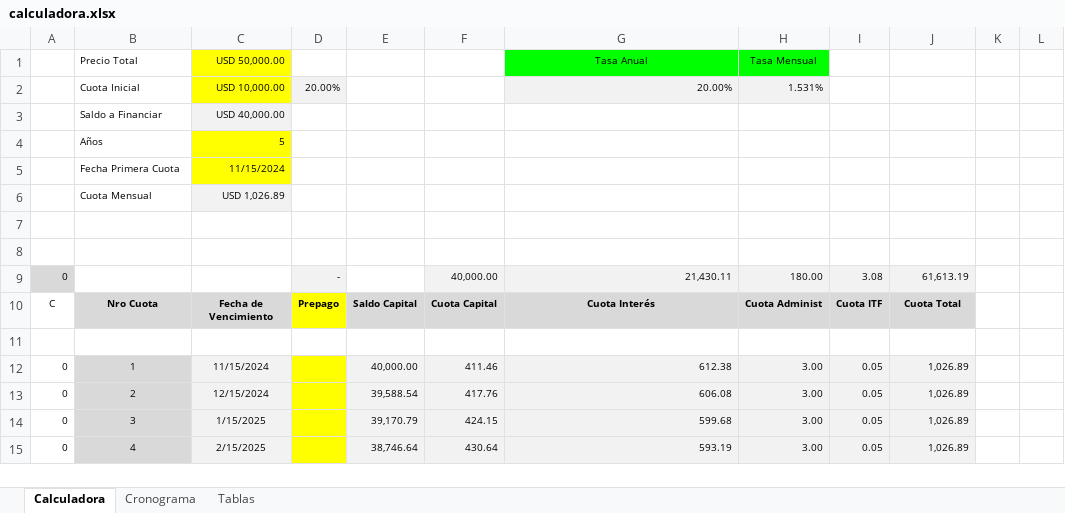
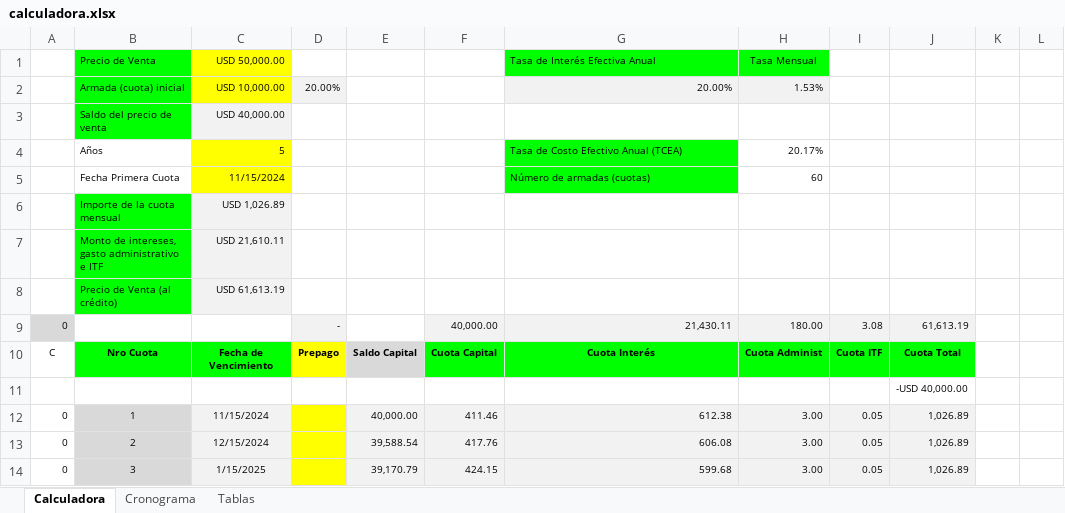
Before and after one commit to Jjalixto/Microservicio-Document, an Excel workbook: lib/calculadora.xlsx, sheet Calculadora, drawn as a sheet; only a part is shown; the shorter side is filled out with more unchanged rows; values as stored, in another font and other column widths than the file's, no borders; rows hold the shown columns only; the diff names each change by its address in the sheet, - before the commit and + after, or states it on an @@ line.

```diff
--- a/lib/calculadora.xlsx (sheet Calculadora)
+++ b/lib/calculadora.xlsx (sheet Calculadora)
-B1: Precio Total
+B1: Precio de Venta
-B1:B3 fill: none
+B1:B3 fill: #00FF00
-G1: Tasa Anual
+G1: Tasa de Interés Efectiva Anual
-G1 alignment: center
+G1 alignment: left
-B2: Cuota Inicial
+B2: Armada (cuota) inicial
-H2: 1.531%
+H2: 1.53%
-B3: Saldo a Financiar
+B3: Saldo del precio de venta
-G4: (empty)
+G4: Tasa de Costo Efectivo Anual (TCEA)
-G4:G5 fill: none
+G4:G5 fill: #00FF00
-H4: (empty)
+H4: 20.17%
-G5: (empty)
+G5: Número de armadas (cuotas)
-H5: (empty)
+H5: 60
-B6: Cuota Mensual
+B6: Importe de la cuota mensual
-B6:B8 fill: none
+B6:B8 fill: #00FF00
-row 7: (empty)
+row 7:  | Monto de intereses, gasto administrativo e ITF | USD 21,610.11
-C7:C8 fill: none
+C7:C8 fill: #F2F2F2
-row 8: (empty)
+row 8:  | Precio de Venta (al crédito) | USD 61,613.19
-B10:C10 fill: #D9D9D9
+B10:C10 fill: #00FF00
-F10:J10 fill: #D9D9D9
+F10:J10 fill: #00FF00
-J11: (empty)
+J11: -USD 40,000.00
```
Also changed, not shown: 14 other files.
